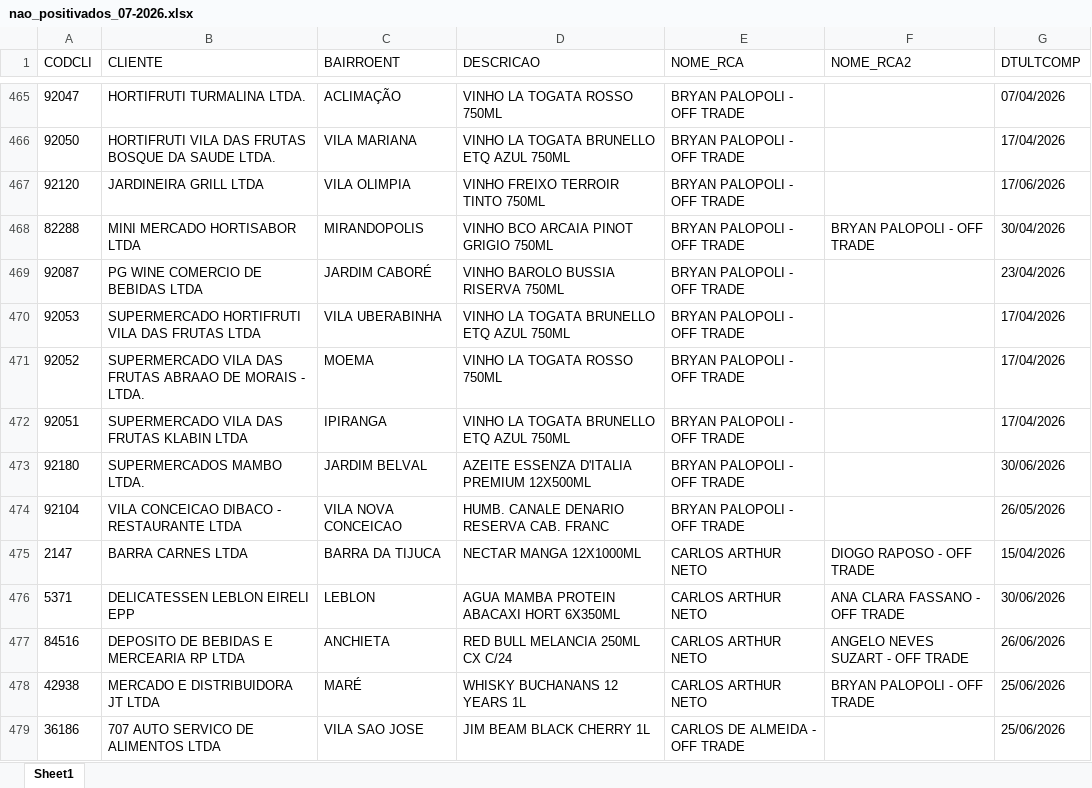
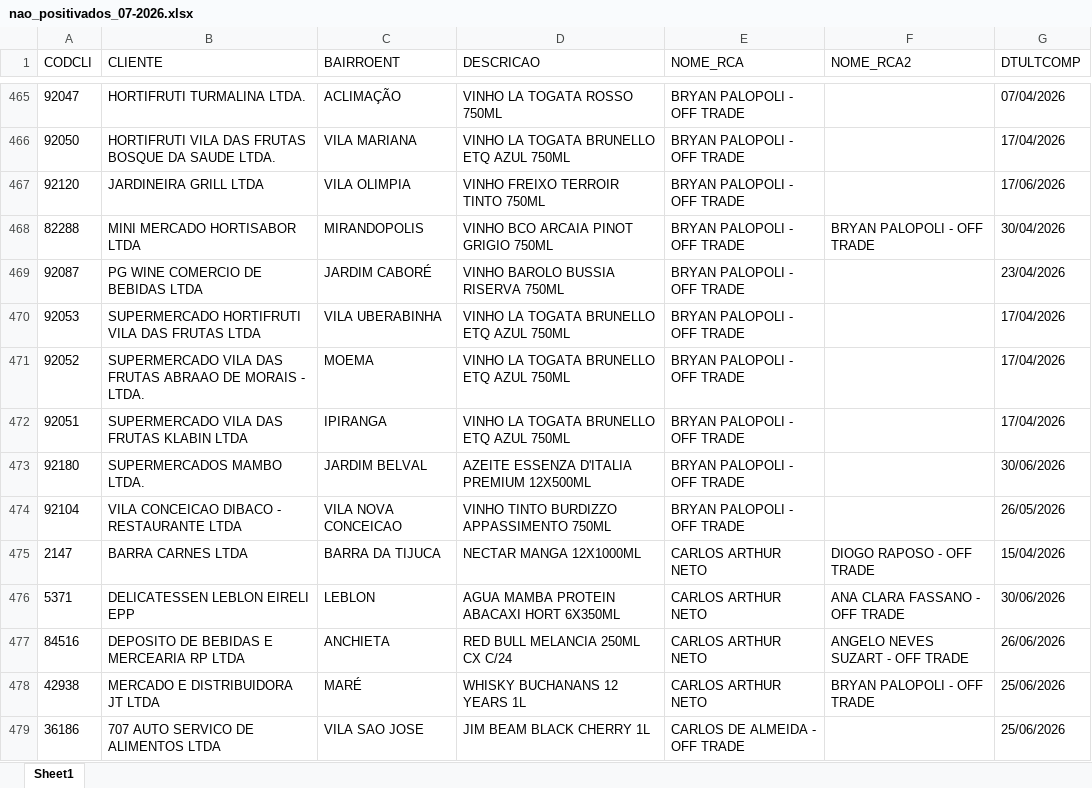
Before and after one commit to leonardocampos-cmd/offtrade, an Excel workbook: nao_positivados_07-2026.xlsx, sheet Sheet1, drawn as a sheet; only a part is shown, gaps mark what is left out; values as stored, in another font and other column widths than the file's, no borders; the diff names each change by its address in the sheet, - before the commit and + after, or states it on an @@ line.

```diff
--- a/nao_positivados_07-2026.xlsx (sheet Sheet1)
+++ b/nao_positivados_07-2026.xlsx (sheet Sheet1)
-D471 (DESCRICAO): VINHO LA TOGATA ROSSO 750ML
+D471 (DESCRICAO): VINHO LA TOGATA BRUNELLO ETQ AZUL 750ML
-D474 (DESCRICAO): HUMB. CANALE DENARIO RESERVA CAB. FRANC
+D474 (DESCRICAO): VINHO TINTO BURDIZZO APPASSIMENTO 750ML
```
Also changed, not shown: 2 other files.
